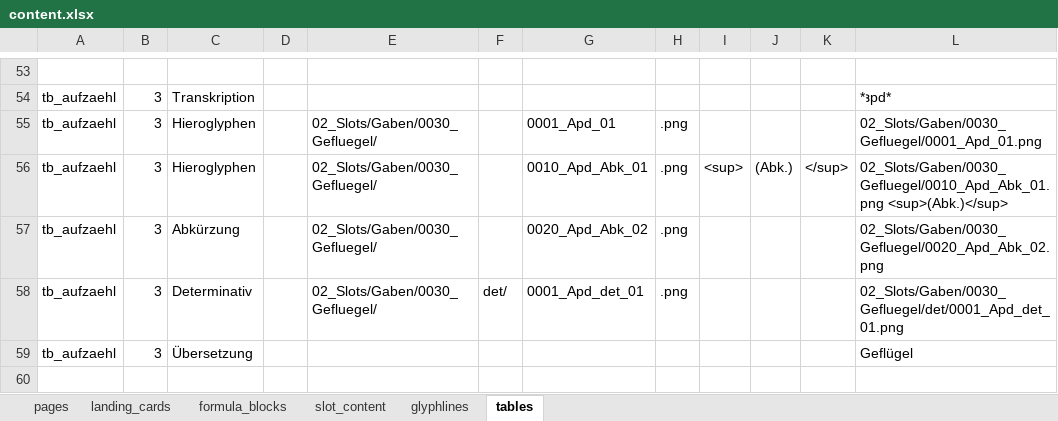
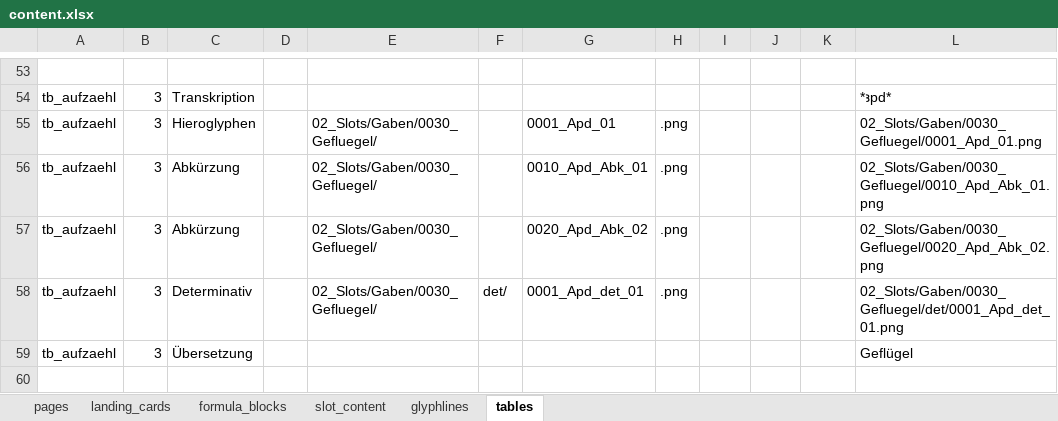
Before and after one commit to MarkusKut/Inschriftenschluessel, an Excel workbook: data/content.xlsx, sheet tables, drawn as a sheet; only a part is shown, gaps mark what is left out; values as stored, in another font and other column widths than the file's, no borders; the diff names each change by its address in the sheet, - before the commit and + after, or states it on an @@ line.

```diff
--- a/data/content.xlsx (sheet tables)
+++ b/data/content.xlsx (sheet tables)
-C56: Hieroglyphen
+C56: Abkürzung
-I56: <sup>
+I56: (empty)
-J56: (Abk.)
+J56: (empty)
-K56: </sup>
+K56: (empty)
-L56: 02_Slots/Gaben/0030_Gefluegel/0010_Apd_Abk_01.png <sup>(Abk.)</sup>
+L56: 02_Slots/Gaben/0030_Gefluegel/0010_Apd_Abk_01.png
```
Also changed, not shown: 16 other files.
